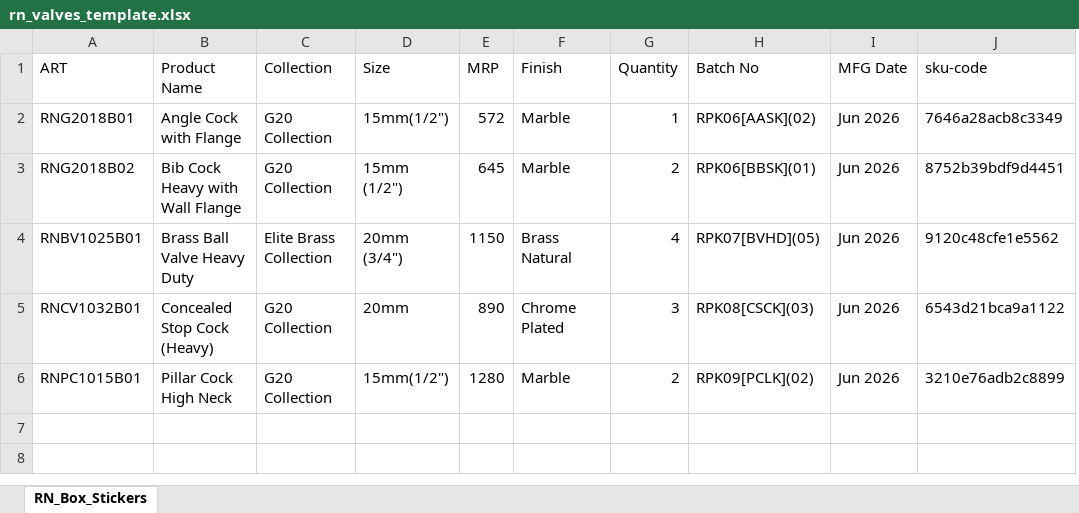
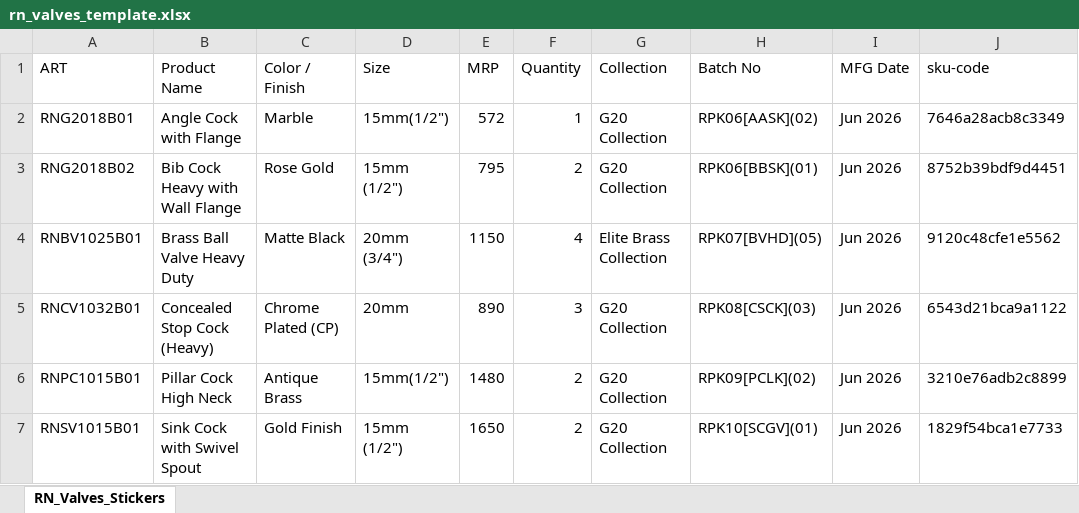
Before and after one commit to RN-valves/sticker, an Excel workbook: rn_valves_template.xlsx, sheet RN_Valves_Stickers, drawn as a sheet; values as stored, in another font and other column widths than the file's, no borders; removed rows and columns are numbered as before the commit, all else as after; the diff names each change by its address in the sheet, - before the commit and + after, or states it on an @@ line.

Commit message:
Add full dynamic Color / Finish support across Excel mapping, table, modals, and sticker rendering

```diff
--- a/rn_valves_template.xlsx (sheet RN_Valves_Stickers)
+++ b/rn_valves_template.xlsx (sheet RN_Valves_Stickers)
-sheet tab: RN_Box_Stickers
+sheet tab: RN_Valves_Stickers
-column F (Finish), rows 2-6: Marble | Marble | Brass Natural | Chrome Plated | Marble
+column G (Collection), rows 2-6: G20 Collection | G20 Collection | Elite Brass Collection | G20 Collection | G20 Collection
-C1: Collection
+C1: Color / Finish
-C2 (Color / Finish): G20 Collection
+C2 (Color / Finish): Marble
-C3 (Color / Finish): G20 Collection
+C3 (Color / Finish): Rose Gold
-E3 (MRP): 645
+E3 (MRP): 795
-C4 (Color / Finish): Elite Brass Collection
+C4 (Color / Finish): Matte Black
-C5 (Color / Finish): G20 Collection
+C5 (Color / Finish): Chrome Plated (CP)
-C6 (Color / Finish): G20 Collection
+C6 (Color / Finish): Antique Brass
-E6 (MRP): 1280
+E6 (MRP): 1480
+row 7: RNSV1015B01 | Sink Cock with Swivel Spout | Gold Finish | 15mm (1/2") | 1650 | 2 | G20 Collection | RPK10[SCGV](01) | Jun 2026 | 1829f54bca1e7733
```
Also changed, not shown: sample_stickers.xlsx, 8 other files.
